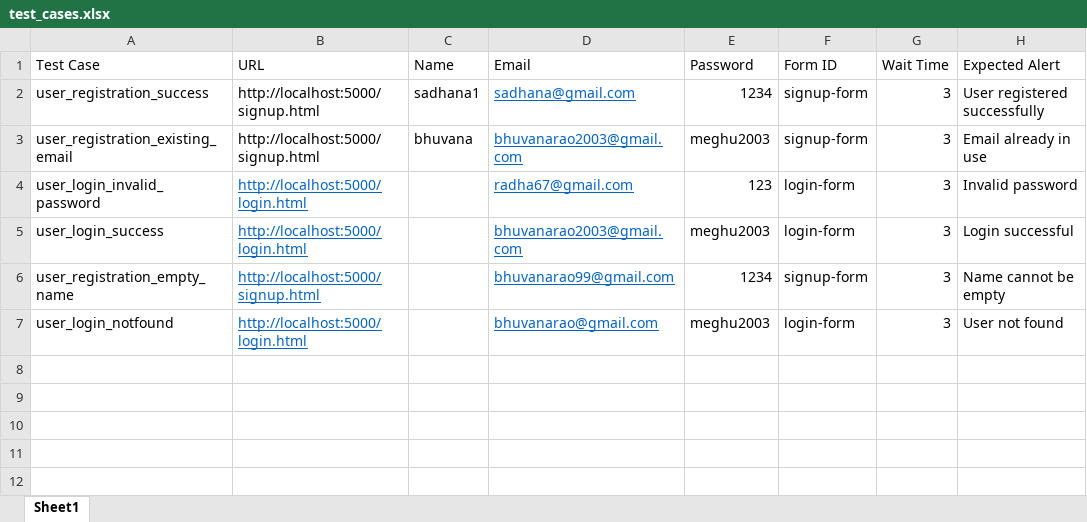
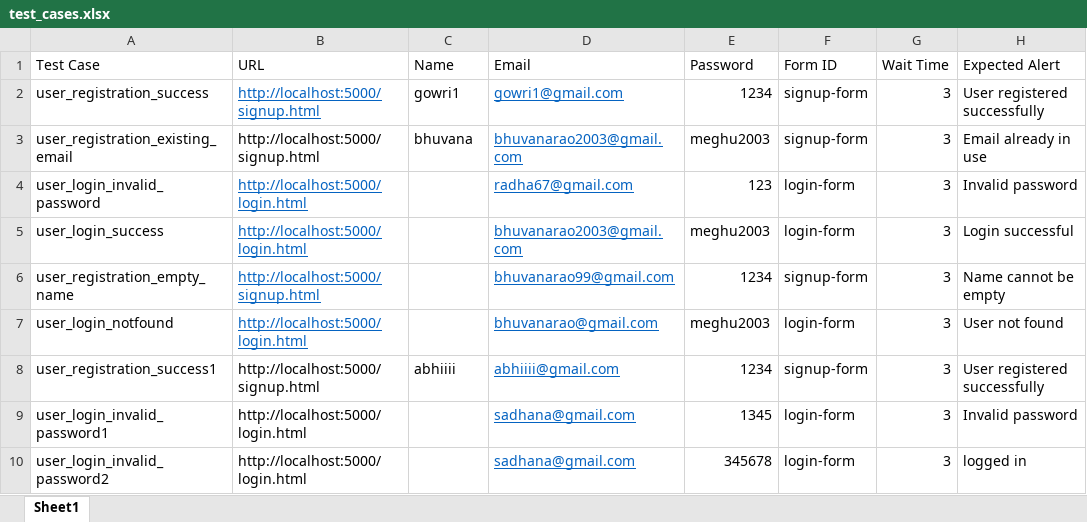
Before and after one commit to bhuvanarao2003/GadgetSiteSoftwareTesting, an Excel workbook: test_cases.xlsx, sheet Sheet1, drawn as a sheet; values as stored, in another font and other column widths than the file's, no borders; the diff names each change by its address in the sheet, - before the commit and + after, or states it on an @@ line.

```diff
--- a/test_cases.xlsx (sheet Sheet1)
+++ b/test_cases.xlsx (sheet Sheet1)
@@ B2 underline: off → on, text colour: black → #0563C1 @@
-C2 (Name): sadhana1
+C2 (Name): gowri1
-D2 (Email): sadhana@gmail.com
+D2 (Email): gowri1@gmail.com
+row 8: user_registration_success1 | http://localhost:5000/signup.html | abhiiii | abhiiii@gmail.com | 1234 | signup-form | 3 | User registered successfully
+row 9: user_login_invalid_password1 | http://localhost:5000/login.html |  | sadhana@gmail.com | 1345 | login-form | 3 | Invalid password
+row 10: user_login_invalid_password2 | http://localhost:5000/login.html |  | sadhana@gmail.com | 345678 | login-form | 3 | logged in
```
Also changed, not shown: 2 other files.
